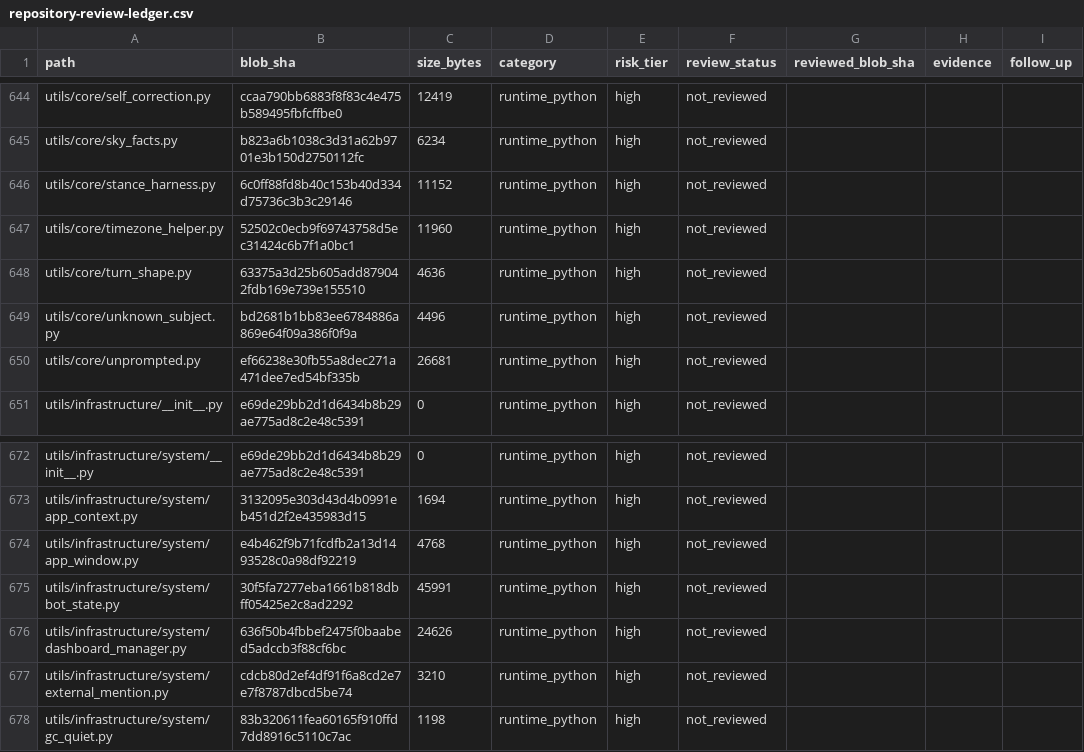
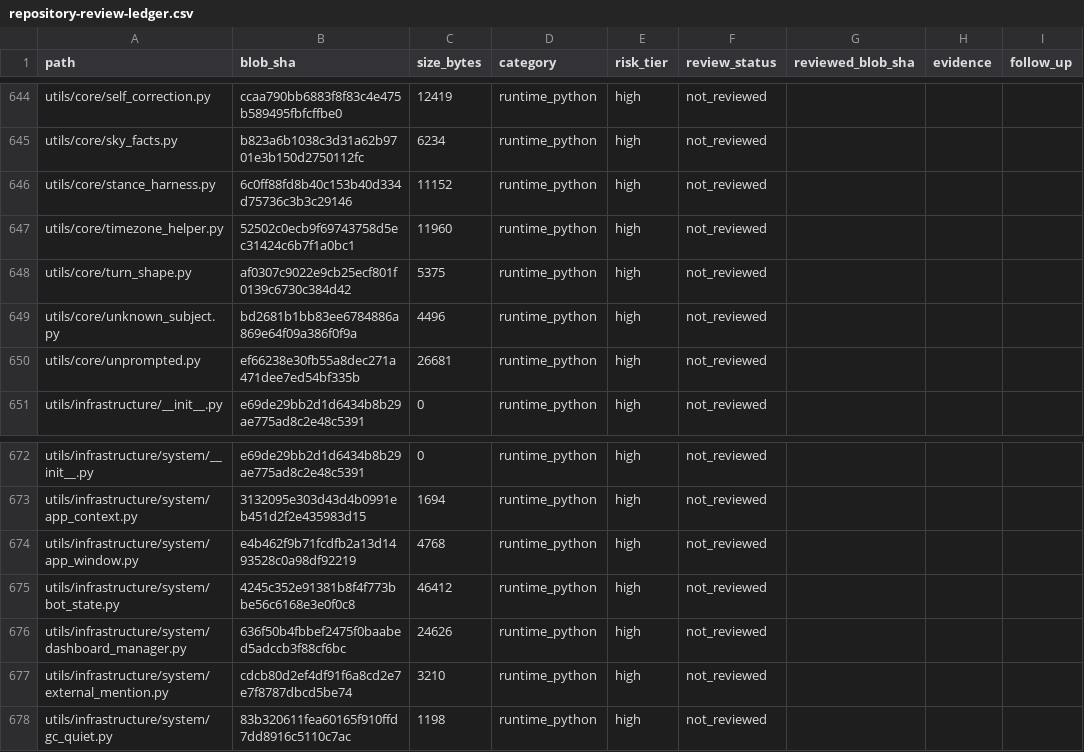
Before and after one commit to Ekco-S64QTN6/Kaiacord, a CSV file: docs/audits/repository-review-ledger.csv, drawn as a sheet; only a part is shown, gaps mark what is left out; the diff covers the shown part only.

```diff
--- a/docs/audits/repository-review-ledger.csv
+++ b/docs/audits/repository-review-ledger.csv
@@ -647,3 +647,3 @@ utils/core/stance_harness.py,6c0ff88fd8b40c153b40d334d75736c3b3c29146,11152,runt
 utils/core/timezone_helper.py,52502c0ecb9f69743758d5ec31424c6b7f1a0bc1,11960,runtime_python,high,not_reviewed,,,
-utils/core/turn_shape.py,63375a3d25b605add879042fdb169e739e155510,4636,runtime_python,high,not_reviewed,,,
+utils/core/turn_shape.py,af0307c9022e9cb25ecf801f0139c6730c384d42,5375,runtime_python,high,not_reviewed,,,
 utils/core/unknown_subject.py,bd2681b1bb83ee6784886a869e64f09a386f0f9a,4496,runtime_python,high,not_reviewed,,,
@@ -674,3 +674,3 @@ utils/infrastructure/system/app_context.py,3132095e303d43d4b0991eb451d2f2e435983
 utils/infrastructure/system/app_window.py,e4b462f9b71fcdfb2a13d1493528c0a98df92219,4768,runtime_python,high,not_reviewed,,,
-utils/infrastructure/system/bot_state.py,30f5fa7277eba1661b818dbff05425e2c8ad2292,45991,runtime_python,high,not_reviewed,,,
+utils/infrastructure/system/bot_state.py,4245c352e91381b8f4f773bbe56c6168e3e0f0c8,46412,runtime_python,high,not_reviewed,,,
 utils/infrastructure/system/dashboard_manager.py,636f50b4fbbef2475f0baabed5adccb3f88cf6bc,24626,runtime_python,high,not_reviewed,,,
```
Also changed, not shown: 10 edited cells elsewhere in this file, 7 other files.
